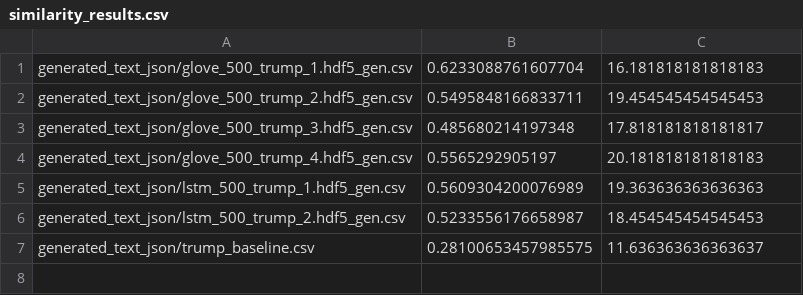
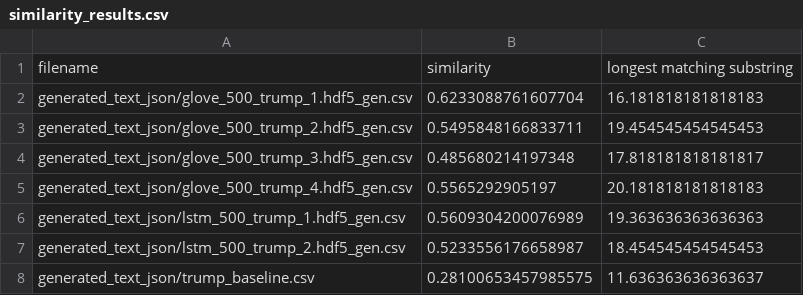
Before and after one commit to trevoradriaanse/twitter_bot_nlp_2019, a CSV file: similarity_results.csv, drawn as a sheet; the diff names each change by its address in the sheet, - before the commit and + after, or states it on an @@ line.

Commit message:
Update similarity_results.csv

```diff
--- a/similarity_results.csv
+++ b/similarity_results.csv
+row 1: filename | similarity | longest matching substring
```
